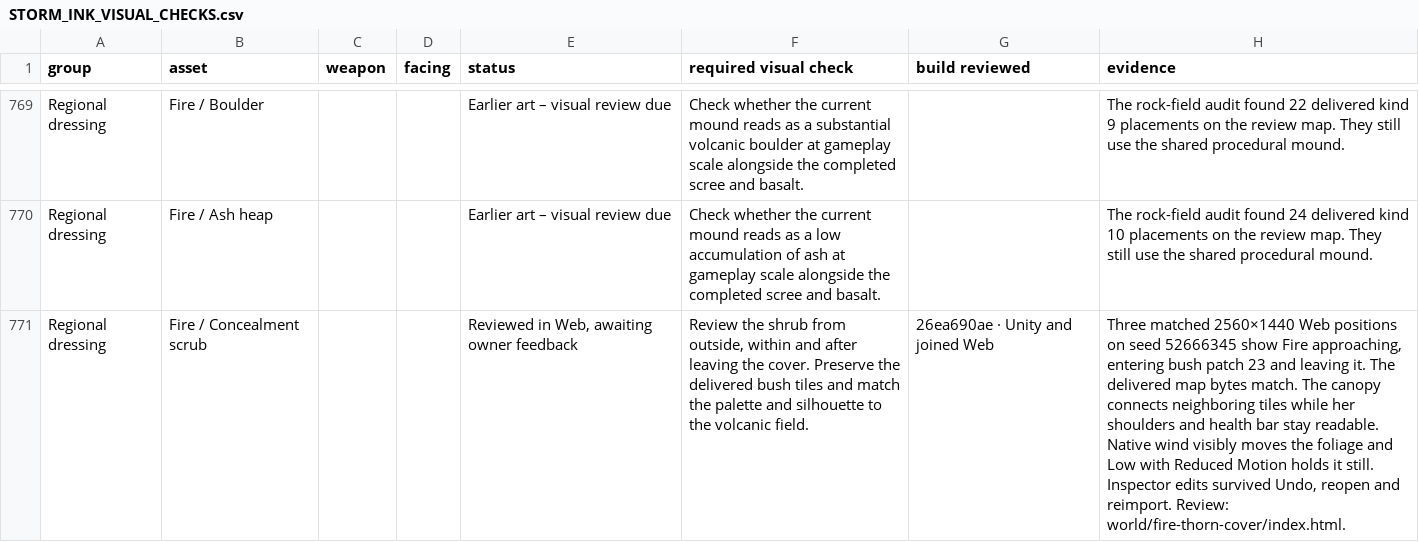
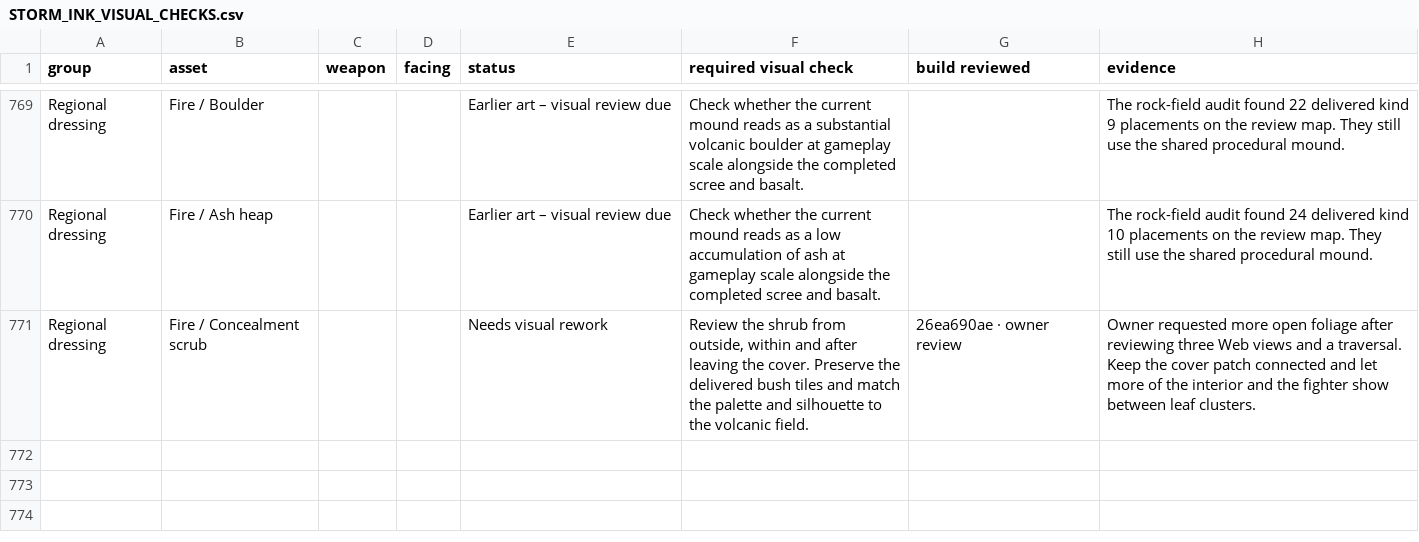
Before and after one commit to Nevanyte/RogueHalla, a CSV file: docs/art/STORM_INK_VISUAL_CHECKS.csv, drawn as a sheet; only a part is shown, gaps mark what is left out; the diff names each change by its address in the sheet, - before the commit and + after, or states it on an @@ line.

Commit message:
Reopen the Fire thicket for an airier canopy

```diff
--- a/docs/art/STORM_INK_VISUAL_CHECKS.csv
+++ b/docs/art/STORM_INK_VISUAL_CHECKS.csv
-E771 (status): Reviewed in Web, awaiting owner feedback
+E771 (status): Needs visual rework
-G771 (build reviewed): 26ea690ae · Unity and joined Web
+G771 (build reviewed): 26ea690ae · owner review
-H771 (evidence): Three matched 2560×1440 Web positions on seed 52666345 show Fire approaching, entering bush patch 23 and leaving it. The delivered map bytes match. The canopy connects neighboring tiles while her shoulders and health bar stay readable. Native wind visibly moves the foliage and Low with Reduced Motion holds it still. Inspector edits survived Undo, reopen and reimport. Review: world/fire-thorn-cover/index.html.
+H771 (evidence): Owner requested more open foliage after reviewing three Web views and a traversal. Keep the cover patch connected and let more of the interior and the fighter show between leaf clusters.
```
Also changed, not shown: 1 other file.
